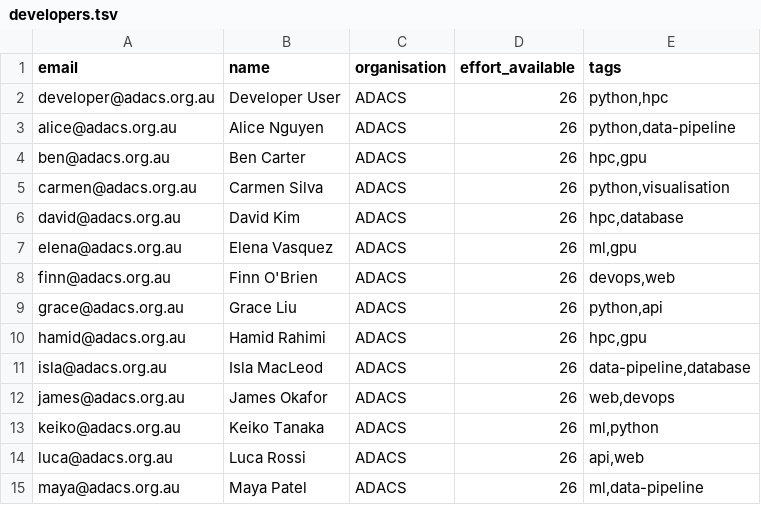
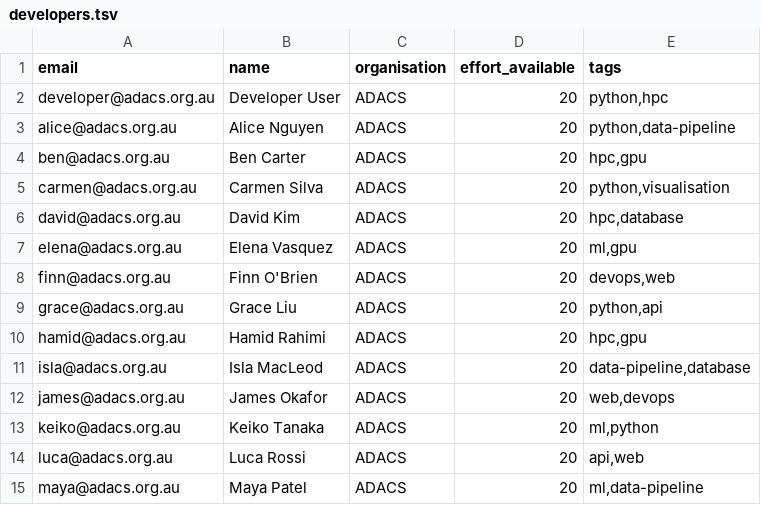
Before and after one commit to gbpoole/adacs-team-management, a TSV file: src/data/seed/developers.tsv, drawn as a sheet.

Commit message:
Substantial rework of the People page: add popup, redo edit modal, change column titles, etc.

```diff
--- a/src/data/seed/developers.tsv
+++ b/src/data/seed/developers.tsv
@@ -1,15 +1,15 @@
 email	name	organisation	effort_available	tags
-developer@adacs.org.au	Developer User	ADACS	26	python,hpc
-alice@adacs.org.au	Alice Nguyen	ADACS	26	python,data-pipeline
-ben@adacs.org.au	Ben Carter	ADACS	26	hpc,gpu
-carmen@adacs.org.au	Carmen Silva	ADACS	26	python,visualisation
-david@adacs.org.au	David Kim	ADACS	26	hpc,database
-elena@adacs.org.au	Elena Vasquez	ADACS	26	ml,gpu
-finn@adacs.org.au	Finn O'Brien	ADACS	26	devops,web
-grace@adacs.org.au	Grace Liu	ADACS	26	python,api
-hamid@adacs.org.au	Hamid Rahimi	ADACS	26	hpc,gpu
-isla@adacs.org.au	Isla MacLeod	ADACS	26	data-pipeline,database
-james@adacs.org.au	James Okafor	ADACS	26	web,devops
-keiko@adacs.org.au	Keiko Tanaka	ADACS	26	ml,python
-luca@adacs.org.au	Luca Rossi	ADACS	26	api,web
-maya@adacs.org.au	Maya Patel	ADACS	26	ml,data-pipeline
+developer@adacs.org.au	Developer User	ADACS	20	python,hpc
+alice@adacs.org.au	Alice Nguyen	ADACS	20	python,data-pipeline
+ben@adacs.org.au	Ben Carter	ADACS	20	hpc,gpu
+carmen@adacs.org.au	Carmen Silva	ADACS	20	python,visualisation
+david@adacs.org.au	David Kim	ADACS	20	hpc,database
+elena@adacs.org.au	Elena Vasquez	ADACS	20	ml,gpu
+finn@adacs.org.au	Finn O'Brien	ADACS	20	devops,web
+grace@adacs.org.au	Grace Liu	ADACS	20	python,api
+hamid@adacs.org.au	Hamid Rahimi	ADACS	20	hpc,gpu
+isla@adacs.org.au	Isla MacLeod	ADACS	20	data-pipeline,database
+james@adacs.org.au	James Okafor	ADACS	20	web,devops
+keiko@adacs.org.au	Keiko Tanaka	ADACS	20	ml,python
+luca@adacs.org.au	Luca Rossi	ADACS	20	api,web
+maya@adacs.org.au	Maya Patel	ADACS	20	ml,data-pipeline
```
Also changed, not shown: 9 other files.
